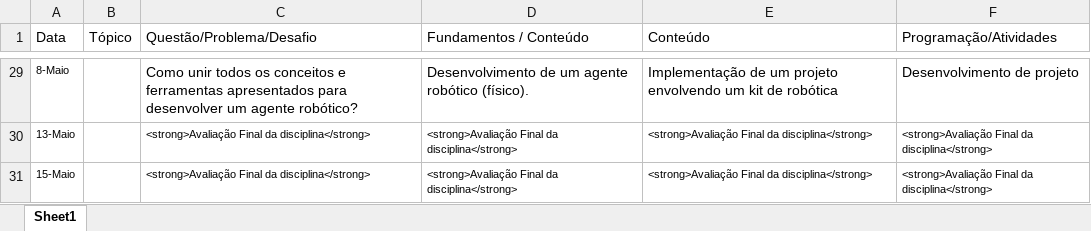
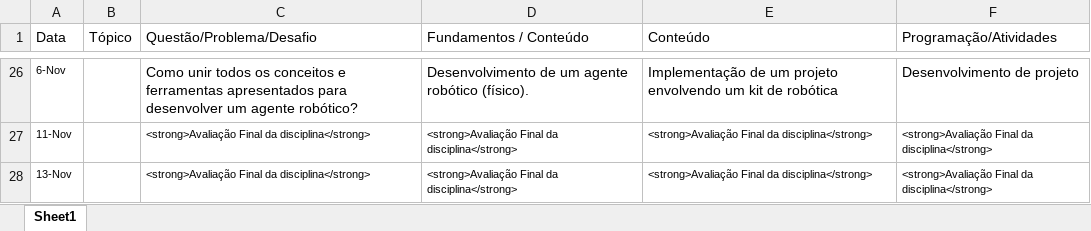
Before and after one commit to Insper/ia_bcc, an Excel workbook: plano-de-aulas.xlsx, sheet Sheet1, drawn as a sheet; only a part is shown, gaps mark what is left out; values as stored, in another font and other column widths than the file's, no borders; addresses are those after the commit; the diff covers the shown part only; the diff names each change by its address in the sheet, - before the commit and + after, or states it on an @@ line.

```diff
--- a/plano-de-aulas.xlsx (sheet Sheet1)
+++ b/plano-de-aulas.xlsx (sheet Sheet1)
-A26 (Data): 8-Maio
+A26 (Data): 6-Nov
-A27 (Data): 13-Maio
+A27 (Data): 11-Nov
-A28 (Data): 15-Maio
+A28 (Data): 13-Nov
```
Also changed, not shown: 2 added rows, 5 removed rows, 22 edited cells and cell formats elsewhere in this sheet, 8 other files.
